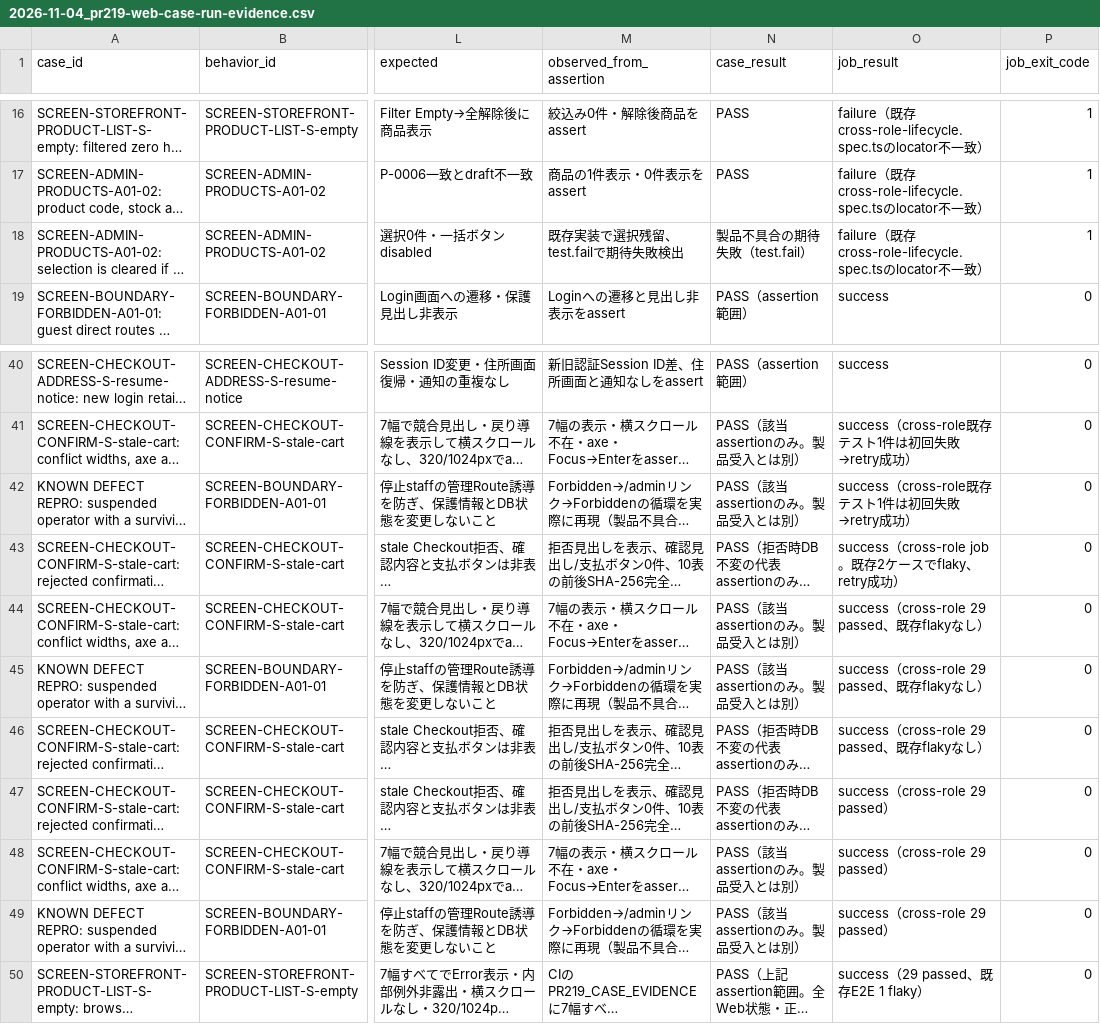
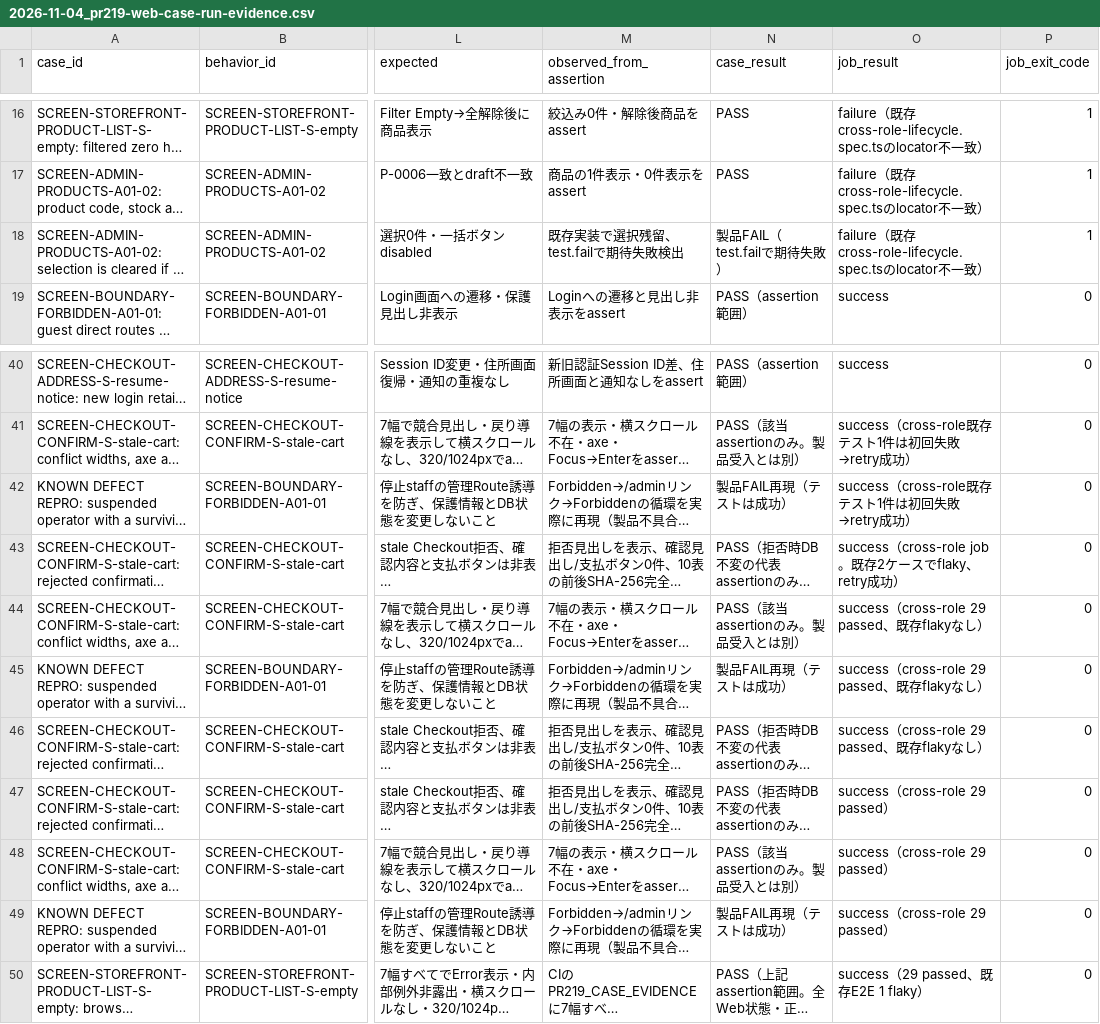
Before and after one commit to ryu-yoshikawa-pro-vision/qa-training-store, a CSV file: docs/reports/2026-11-04_pr219-web-case-run-evidence.csv, drawn as a sheet; only a part is shown, gaps mark what is left out; long unchanged cells end in …; the diff names each change by its address in the sheet, - before the commit and + after, or states it on an @@ line.

Commit message:
test(pr219): separate known product failures from successful defect reproduction

```diff
--- a/docs/reports/2026-11-04_pr219-web-case-run-evidence.csv
+++ b/docs/reports/2026-11-04_pr219-web-case-run-evidence.csv
-N18 (case_result): 製品不具合の期待失敗（test.fail）
+N18 (case_result): 製品FAIL（test.failで期待失敗）
-N42 (case_result): PASS（該当assertionのみ。製品受入とは別）
+N42 (case_result): 製品FAIL再現（テストは成功）
-N45 (case_result): PASS（該当assertionのみ。製品受入とは別）
+N45 (case_result): 製品FAIL再現（テストは成功）
-N49 (case_result): PASS（該当assertionのみ。製品受入とは別）
+N49 (case_result): 製品FAIL再現（テストは成功）
```
Also changed, not shown: 3 other files.
